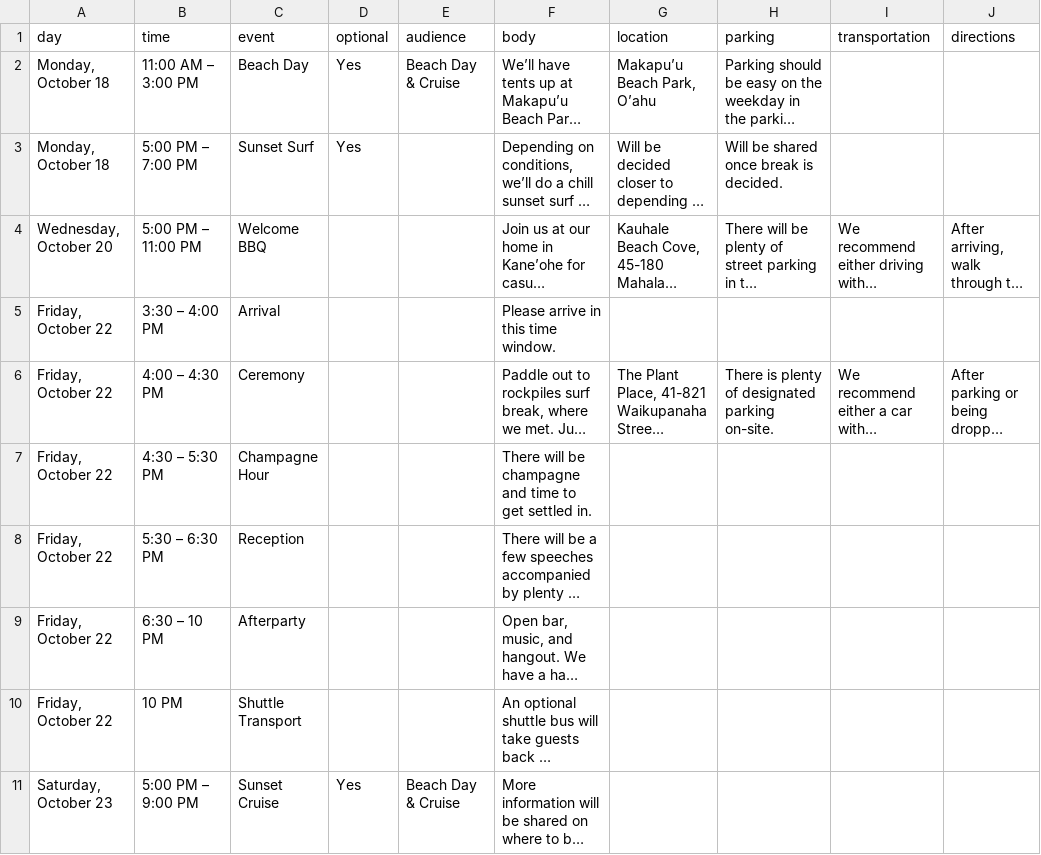
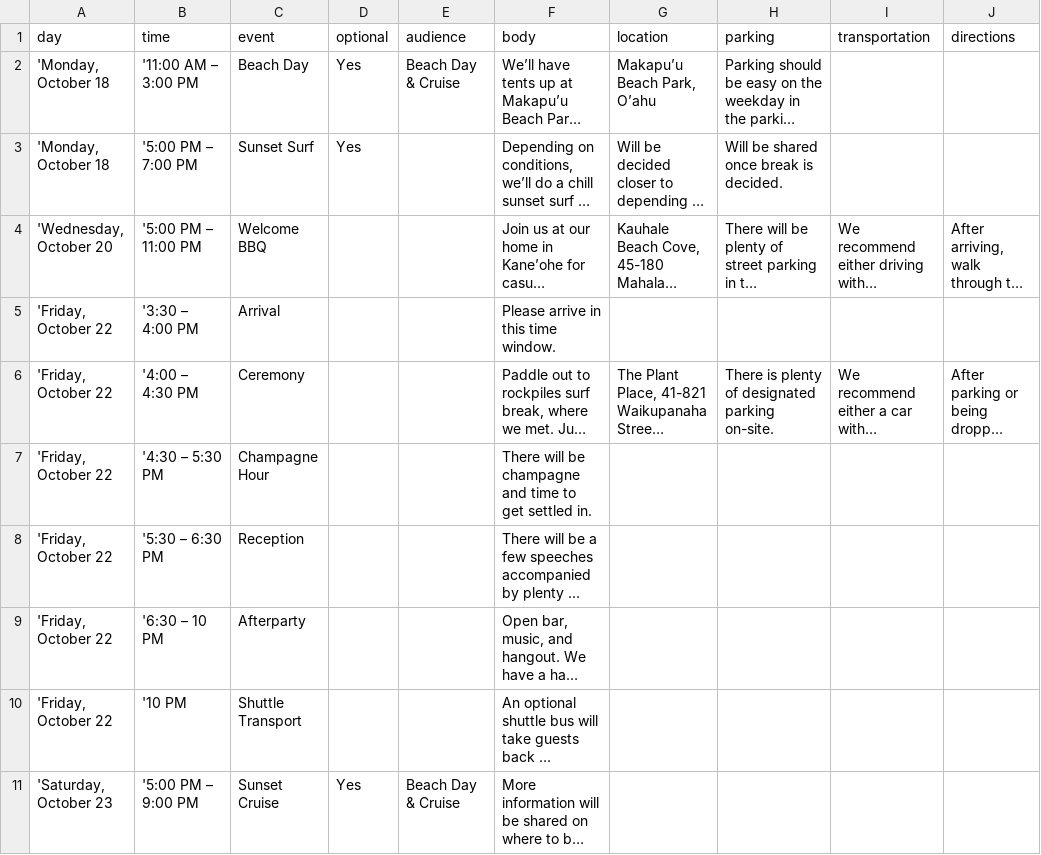
Before and after one commit to elizakeale/wedding, a TSV file: rsvp-backend/itinerary-seed.tsv, drawn as a sheet; only a part is shown; long unchanged cells end in …; the diff names each change by its address in the sheet, - before the commit and + after, or states it on an @@ line.

```diff
--- a/rsvp-backend/itinerary-seed.tsv
+++ b/rsvp-backend/itinerary-seed.tsv
-A2:A3 (day): Monday, October 18
+A2:A3 (day): 'Monday, October 18
-B2 (time): 11:00 AM – 3:00 PM
+B2 (time): '11:00 AM – 3:00 PM
-B3 (time): 5:00 PM – 7:00 PM
+B3 (time): '5:00 PM – 7:00 PM
-A4 (day): Wednesday, October 20
+A4 (day): 'Wednesday, October 20
-B4 (time): 5:00 PM – 11:00 PM
+B4 (time): '5:00 PM – 11:00 PM
-A5:A10 (day): Friday, October 22
+A5:A10 (day): 'Friday, October 22
-B5 (time): 3:30 – 4:00 PM
+B5 (time): '3:30 – 4:00 PM
-B6 (time): 4:00 – 4:30 PM
+B6 (time): '4:00 – 4:30 PM
-B7 (time): 4:30 – 5:30 PM
+B7 (time): '4:30 – 5:30 PM
-B8 (time): 5:30 – 6:30 PM
+B8 (time): '5:30 – 6:30 PM
-B9 (time): 6:30 – 10 PM
+B9 (time): '6:30 – 10 PM
-B10 (time): 10 PM
+B10 (time): '10 PM
-A11 (day): Saturday, October 23
+A11 (day): 'Saturday, October 23
-B11 (time): 5:00 PM – 9:00 PM
+B11 (time): '5:00 PM – 9:00 PM
```
Also changed, not shown: 2 other files.
